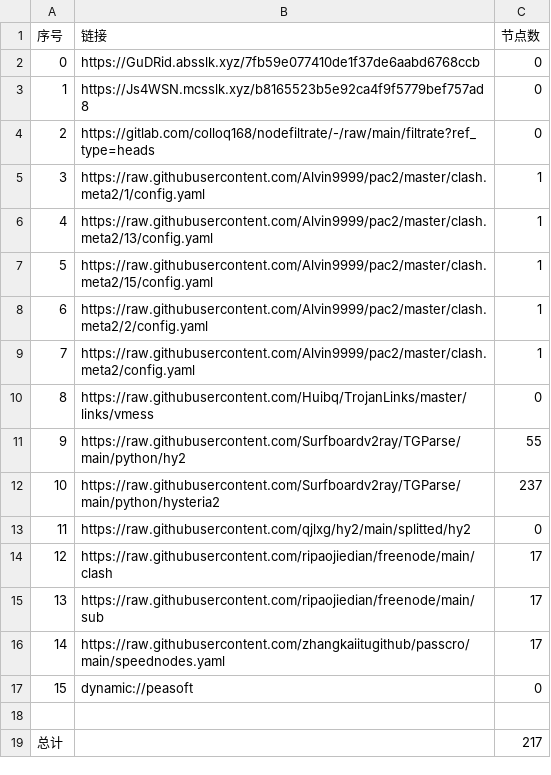
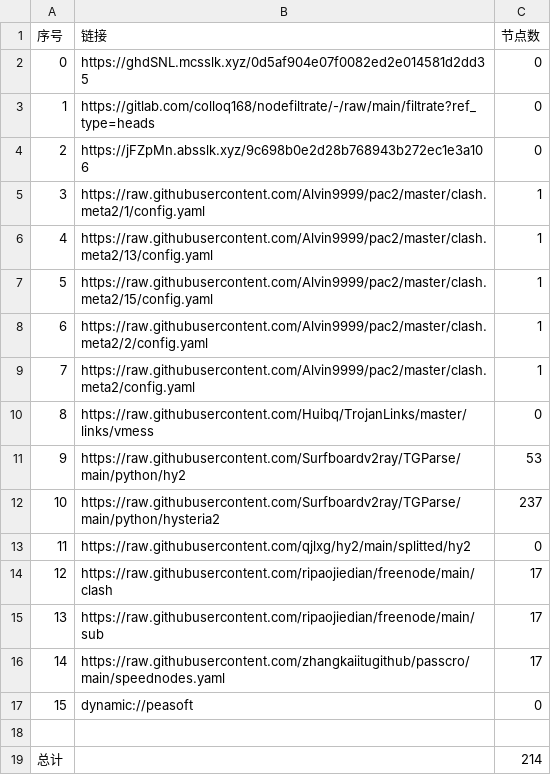
Before and after one commit to xiao99qiao/NoMoreWalls, a CSV file: list_result.csv, drawn as a sheet.

```diff
--- a/list_result.csv
+++ b/list_result.csv
@@ -1,5 +1,5 @@
 序号,链接,节点数
-0,https://GuDRid.absslk.xyz/7fb59e077410de1f37de6aabd6768ccb,0
-1,https://Js4WSN.mcsslk.xyz/b8165523b5e92ca4f9f5779bef757ad8,0
-2,https://gitlab.com/colloq168/nodefiltrate/-/raw/main/filtrate?ref_type=heads,0
+0,https://ghdSNL.mcsslk.xyz/0d5af904e07f0082ed2e014581d2dd35,0
+1,https://gitlab.com/colloq168/nodefiltrate/-/raw/main/filtrate?ref_type=heads,0
+2,https://jFZpMn.absslk.xyz/9c698b0e2d28b768943b272ec1e3a106,0
 3,https://raw.githubusercontent.com/Alvin9999/pac2/master/clash.meta2/1/config.yaml,1
@@ -10,3 +10,3 @@
 8,https://raw.githubusercontent.com/Huibq/TrojanLinks/master/links/vmess,0
-9,https://raw.githubusercontent.com/Surfboardv2ray/TGParse/main/python/hy2,55
+9,https://raw.githubusercontent.com/Surfboardv2ray/TGParse/main/python/hy2,53
 10,https://raw.githubusercontent.com/Surfboardv2ray/TGParse/main/python/hysteria2,237
@@ -18,2 +18,2 @@
 
-总计,,217
+总计,,214
```
Also changed, not shown: 8 other files.
